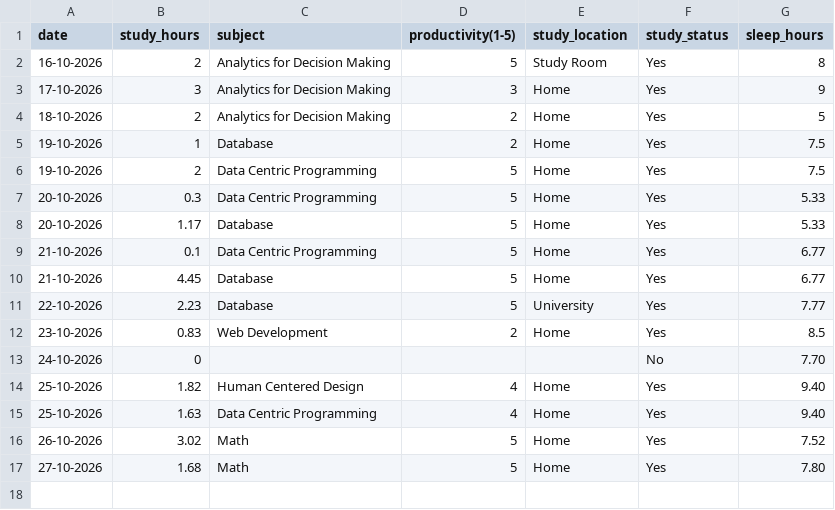
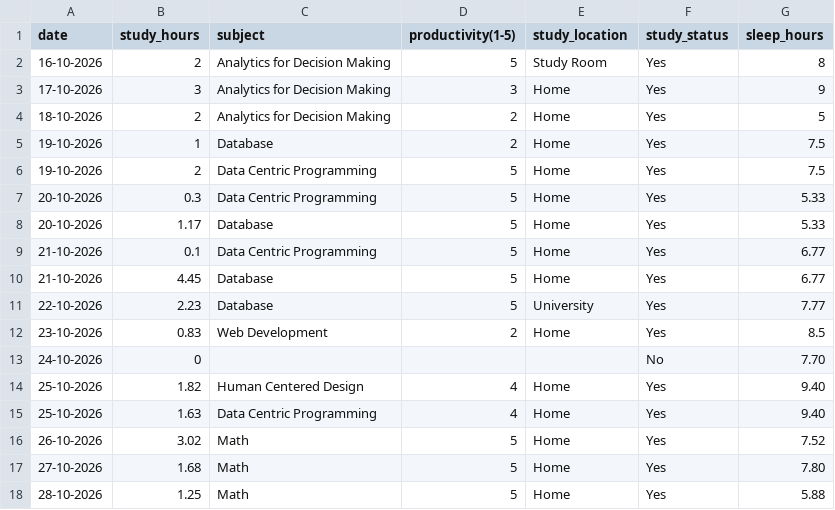
Before and after one commit to Askada21/dcp-assignment, a CSV file: study_tracker.csv, drawn as a sheet; the diff names each change by its address in the sheet, - before the commit and + after, or states it on an @@ line.

Commit message:
Add day 13

```diff
--- a/study_tracker.csv
+++ b/study_tracker.csv
+row 18: 28-10-2026 | 1.25 | Math | 5 | Home | Yes | 5.88
```
